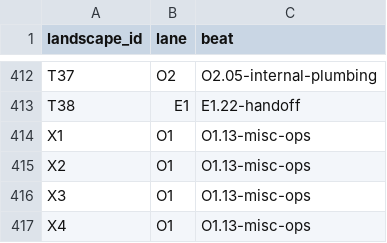
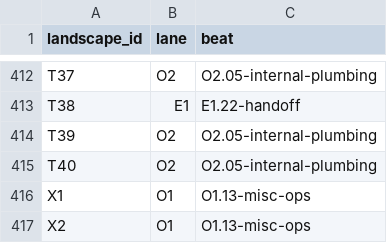
Before and after one commit to rezzminator/professor, a TSV file: infra/fence/lanes/map.tsv, drawn as a sheet; only a part is shown, gaps mark what is left out; the shorter side is filled out with more unchanged rows; the diff names each change by its address in the sheet, - before the commit and + after, or states it on an @@ line.

```diff
--- a/infra/fence/lanes/map.tsv
+++ b/infra/fence/lanes/map.tsv
+row 414: T39 | O2 | O2.05-internal-plumbing
+row 415: T40 | O2 | O2.05-internal-plumbing
```
Also changed, not shown: 39 other files.
